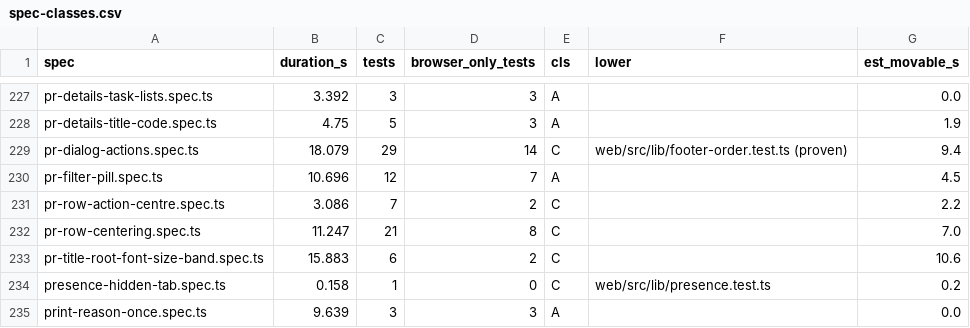
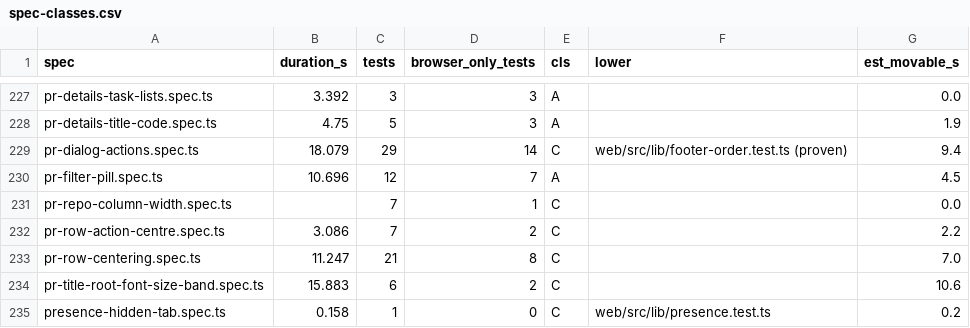
Before and after one commit to alrayyes/forge-dashboard, a CSV file: docs/e2e-audit/spec-classes.csv, drawn as a sheet; only a part is shown, gaps mark what is left out; the shorter side is filled out with more unchanged rows.

```diff
--- a/docs/e2e-audit/spec-classes.csv
+++ b/docs/e2e-audit/spec-classes.csv
@@ -230,2 +230,3 @@ pr-dialog-actions.spec.ts,18.079,29,14,C,web/src/lib/footer-order.test.ts (prove
 pr-filter-pill.spec.ts,10.696,12,7,A,,4.5
+pr-repo-column-width.spec.ts,,7,1,C,,0.0
 pr-row-action-centre.spec.ts,3.086,7,2,C,,2.2
```
Also changed, not shown: 4 other files.
